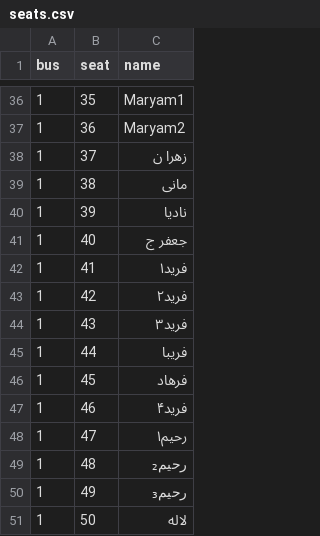
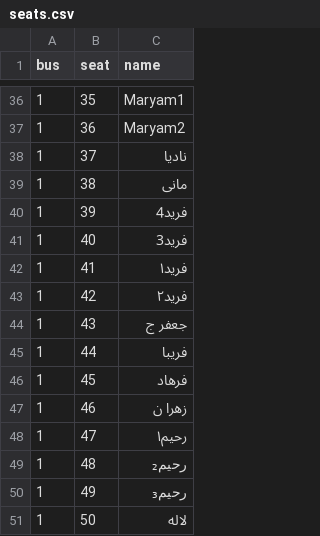
Before and after one commit to samdaraei1-hue/bus-seats, a CSV file: seats.csv, drawn as a sheet; only a part is shown, gaps mark what is left out.

Commit message:
Update seats.csv

```diff
--- a/seats.csv
+++ b/seats.csv
@@ -37,12 +37,12 @@ bus,seat,name
 1,36,Maryam2
-1,37,زهرا ن
+1,37,نادیا
 1,38,مانی
-1,39,نادیا
-1,40,جعفر ج
+1,39,فرید4
+1,40,فرید3
 1,41,فرید۱
 1,42,فرید۲
-1,43,فرید۳
+1,43,جعفر ج
 1,44,فریبا
 1,45,فرهاد
-1,46,فرید۴
+1,46,زهرا ن
 1,47,رحیم۱
```
